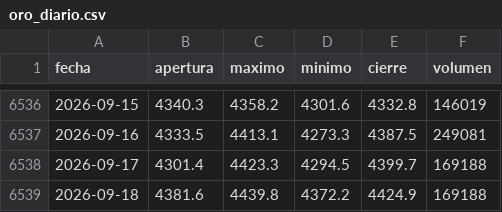
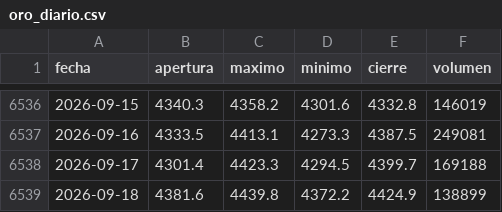
Before and after one commit to joaquimaro/analisis-fundamental-oro, a CSV file: oro_diario.csv, drawn as a sheet; only a part is shown, gaps mark what is left out.

```diff
--- a/oro_diario.csv
+++ b/oro_diario.csv
@@ -6538,2 +6538,2 @@ fecha,apertura,maximo,minimo,cierre,volumen
 2026-09-17,4301.4,4423.3,4294.5,4399.7,169188
-2026-09-18,4381.6,4439.8,4372.2,4424.9,169188
+2026-09-18,4381.6,4439.8,4372.2,4424.9,138899
```
Also changed, not shown: dxy_1h.csv, oro_1h.csv.
